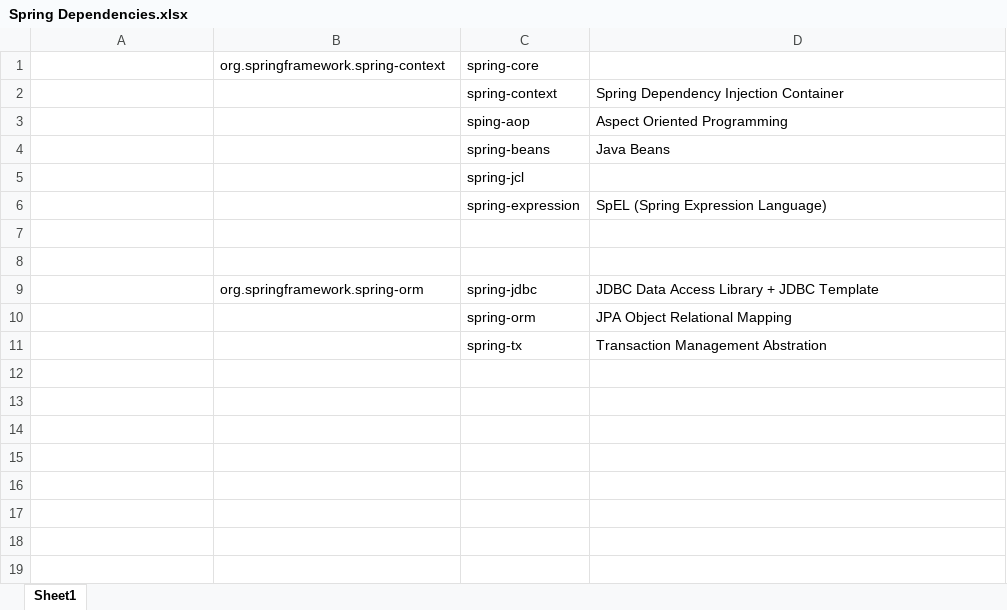
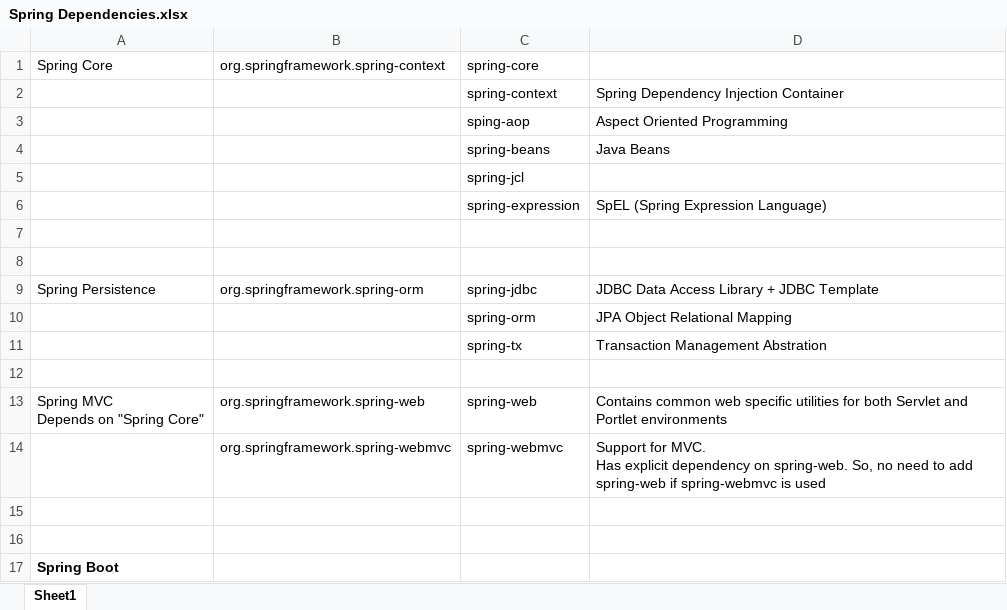
Before and after one commit to nssubramanya/Notes, an Excel workbook: Spring Dependencies.xlsx, sheet Sheet1, drawn as a sheet; values as stored, in another font and other column widths than the file's, no borders; ↵ is a line break in a cell; the diff names each change by its address in the sheet, - before the commit and + after, or states it on an @@ line.

```diff
--- a/Spring Dependencies.xlsx (sheet Sheet1)
+++ b/Spring Dependencies.xlsx (sheet Sheet1)
-A1: (empty)
+A1: Spring Core
-A9: (empty)
+A9: Spring Persistence
+row 12: (empty)
+row 13: Spring MVC ↵ Depends on "Spring Core" | org.springframework.spring-web | spring-web | Contains common web specific utilities for both Servlet and Portlet environments
+row 14:  | org.springframework.spring-webmvc | spring-webmvc | Support for MVC. ↵ Has explicit dependency on spring-web. So, no need to add spring-web if spring-webmvc is used
+row 15: (empty)
+row 16: (empty)
+row 17: Spring Boot
```
Also changed, not shown: 38 other files.
